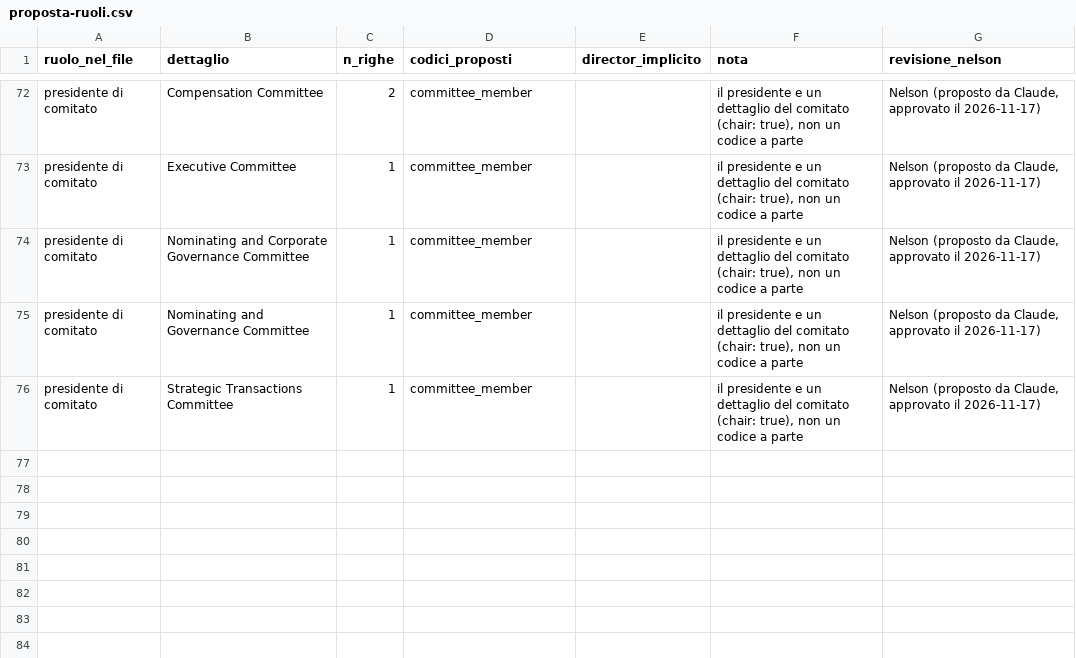
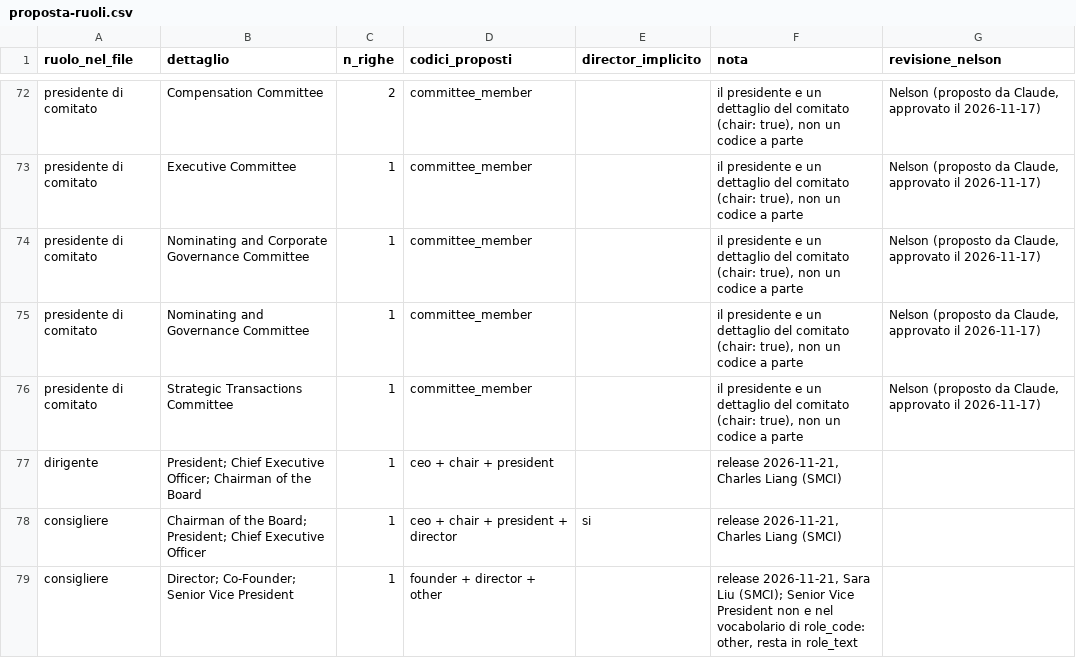
Before and after one commit to infonodesETS/manintheloop, a CSV file: work/b5-release1/proposta-ruoli.csv, drawn as a sheet; only a part is shown, gaps mark what is left out; the diff names each change by its address in the sheet, - before the commit and + after, or states it on an @@ line.

```diff
--- a/work/b5-release1/proposta-ruoli.csv
+++ b/work/b5-release1/proposta-ruoli.csv
+row 77: dirigente | President; Chief Executive Officer; Chairman of the Board | 1 | ceo + chair + president |  | release 2026-11-21, Charles Liang (SMCI)
+row 78: consigliere | Chairman of the Board; President; Chief Executive Officer | 1 | ceo + chair + president + director | si | release 2026-11-21, Charles Liang (SMCI)
+row 79: consigliere | Director; Co-Founder; Senior Vice President | 1 | founder + director + other |  | release 2026-11-21, Sara Liu (SMCI); Senior Vice President non e nel vocabolario di role_code: other, resta in role_text
```
Also changed, not shown: work/b5-release1/proposta-aziende.csv, work/b5-release1/proposta-gestori.csv.
